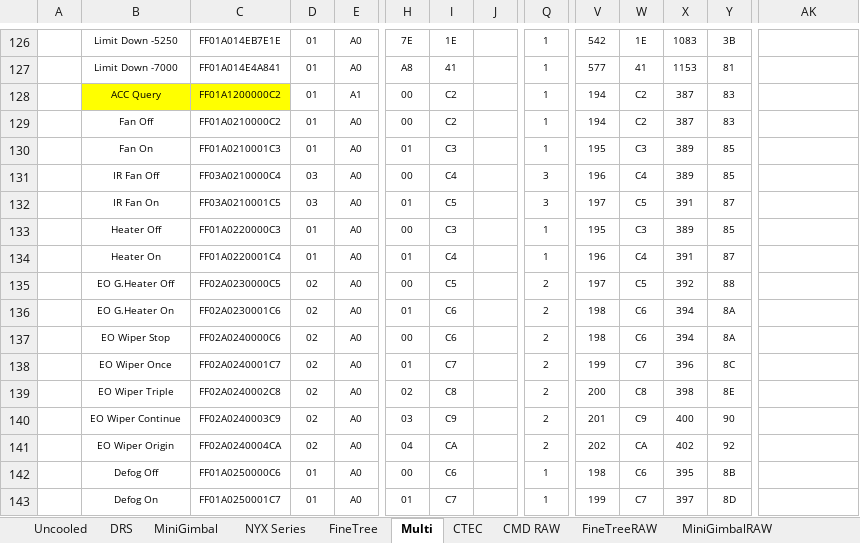
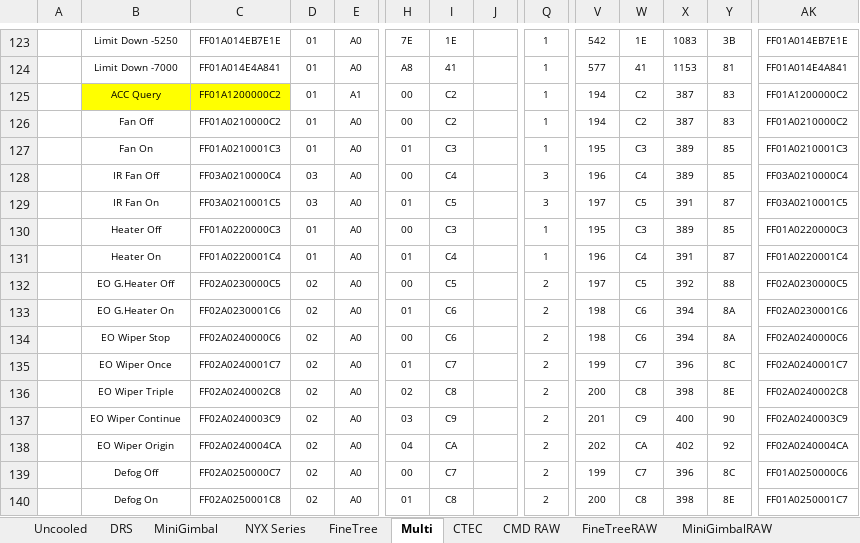
Before and after one commit to chalie00/TestTool, an Excel workbook: Command/Command.xlsx, sheet Multi, drawn as a sheet; only a part is shown, gaps mark what is left out; values as stored, in another font and other column widths than the file's, no borders; charts and pictures not drawn; addresses are those after the commit; the diff covers the shown part only; the diff names each change by its address in the sheet, - before the commit and + after, or states it on an @@ line.

```diff
--- a/Command/Command.xlsx (sheet Multi)
+++ b/Command/Command.xlsx (sheet Multi)
-AK123: (empty)
+AK123: FF01A014EB7E1E
-AK124: (empty)
+AK124: FF01A014E4A841
-AK125: (empty)
+AK125: FF01A1200000C2
-AK126: (empty)
+AK126: FF01A0210000C2
-AK127: (empty)
+AK127: FF01A0210001C3
-AK128: (empty)
+AK128: FF03A0210000C4
-AK129: (empty)
+AK129: FF03A0210001C5
-AK130: (empty)
+AK130: FF01A0220000C3
-AK131: (empty)
+AK131: FF01A0220001C4
-AK132: (empty)
+AK132: FF02A0230000C5
-AK133: (empty)
+AK133: FF02A0230001C6
-AK134: (empty)
+AK134: FF02A0240000C6
-AK135: (empty)
+AK135: FF02A0240001C7
-AK136: (empty)
+AK136: FF02A0240002C8
-AK137: (empty)
+AK137: FF02A0240003C9
-AK138: (empty)
+AK138: FF02A0240004CA
-C139: FF01A0250000C6
+C139: FF02A0250000C7
-D139:D140: 01
+D139:D140: 02
-I139: C6
+I139: C7
-Q139:Q140: 1
+Q139:Q140: 2
-V139: 198
+V139: 199
-W139: C6
+W139: C7
-X139: 395
+X139: 396
-Y139: 8B
+Y139: 8C
-AK139: (empty)
+AK139: FF01A0250000C6
-C140: FF01A0250001C7
+C140: FF02A0250001C8
-I140: C7
+I140: C8
-V140: 199
+V140: 200
-W140: C7
+W140: C8
-X140: 397
+X140: 398
-Y140: 8D
+Y140: 8E
-AK140: (empty)
+AK140: FF01A0250001C7
```
Also changed, not shown: 20 added rows, 7 removed rows and 249 edited cells elsewhere in this sheet, sheet Uncooled, other sheet tabs, formulas that keep their value, charts or pictures, 15 other files.
